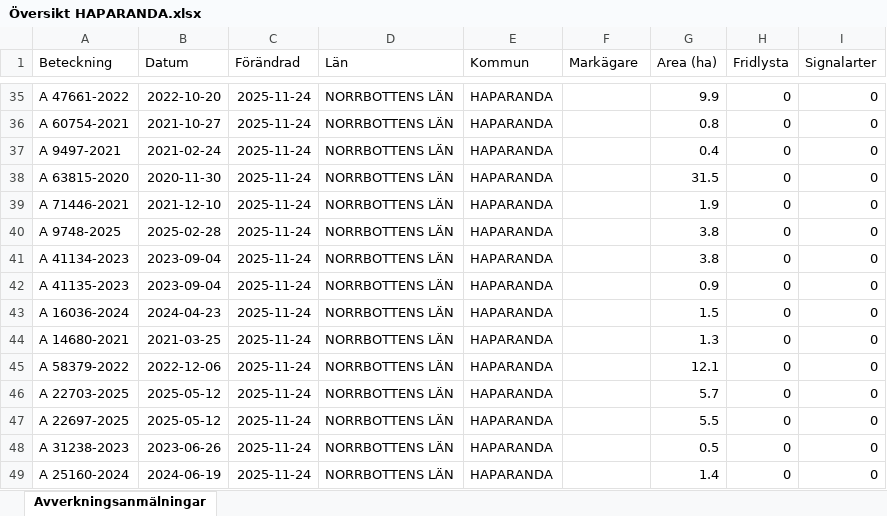
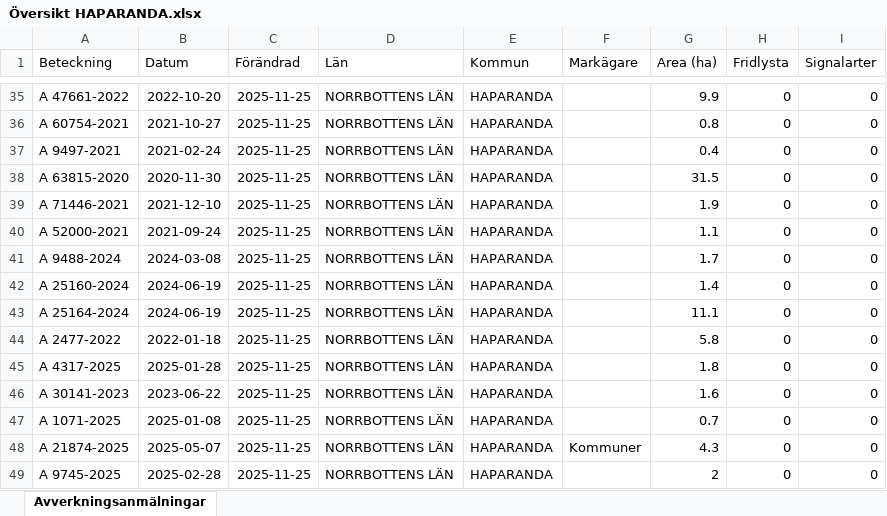
Before and after one commit to klasma/Logging_2583, an Excel workbook: Översikt HAPARANDA.xlsx, sheet Avverkningsanmälningar, drawn as a sheet; only a part is shown, gaps mark what is left out; values as stored, in another font and other column widths than the file's, no borders; the diff covers the shown part only; the diff names each change by its address in the sheet, - before the commit and + after, or states it on an @@ line.

```diff
--- a/Översikt HAPARANDA.xlsx (sheet Avverkningsanmälningar)
+++ b/Översikt HAPARANDA.xlsx (sheet Avverkningsanmälningar)
-C35:C49 (Förändrad): 2025-11-24
+C35:C49 (Förändrad): 2025-11-25
-A40 (Beteckning): A 9748-2025
+A40 (Beteckning): A 52000-2021
-B40 (Datum): 2025-02-28
+B40 (Datum): 2021-09-24
-G40 (Area (ha)): 3.8
+G40 (Area (ha)): 1.1
-A41 (Beteckning): A 41134-2023
+A41 (Beteckning): A 9488-2024
-B41 (Datum): 2023-09-04
+B41 (Datum): 2024-03-08
-G41 (Area (ha)): 3.8
+G41 (Area (ha)): 1.7
-A42 (Beteckning): A 41135-2023
+A42 (Beteckning): A 25160-2024
-B42 (Datum): 2023-09-04
+B42 (Datum): 2024-06-19
-G42 (Area (ha)): 0.9
+G42 (Area (ha)): 1.4
-A43 (Beteckning): A 16036-2024
+A43 (Beteckning): A 25164-2024
-B43 (Datum): 2024-04-23
+B43 (Datum): 2024-06-19
-G43 (Area (ha)): 1.5
+G43 (Area (ha)): 11.1
-A44 (Beteckning): A 14680-2021
+A44 (Beteckning): A 2477-2022
-B44 (Datum): 2021-03-25
+B44 (Datum): 2022-01-18
-G44 (Area (ha)): 1.3
+G44 (Area (ha)): 5.8
-A45 (Beteckning): A 58379-2022
+A45 (Beteckning): A 4317-2025
-B45 (Datum): 2022-12-06
+B45 (Datum): 2025-01-28
-G45 (Area (ha)): 12.1
+G45 (Area (ha)): 1.8
-A46 (Beteckning): A 22703-2025
+A46 (Beteckning): A 30141-2023
-B46 (Datum): 2025-05-12
+B46 (Datum): 2023-06-22
-G46 (Area (ha)): 5.7
+G46 (Area (ha)): 1.6
-A47 (Beteckning): A 22697-2025
+A47 (Beteckning): A 1071-2025
-B47 (Datum): 2025-05-12
+B47 (Datum): 2025-01-08
-G47 (Area (ha)): 5.5
+G47 (Area (ha)): 0.7
-A48 (Beteckning): A 31238-2023
+A48 (Beteckning): A 21874-2025
-B48 (Datum): 2023-06-26
+B48 (Datum): 2025-05-07
-F48 (Markägare): (empty)
+F48 (Markägare): Kommuner
-G48 (Area (ha)): 0.5
+G48 (Area (ha)): 4.3
-A49 (Beteckning): A 25160-2024
+A49 (Beteckning): A 9745-2025
-B49 (Datum): 2024-06-19
+B49 (Datum): 2025-02-28
-G49 (Area (ha)): 1.4
+G49 (Area (ha)): 2
```
Also changed, not shown: 648 edited cells elsewhere in this sheet, artfynd/A 1855-2025 artfynd.xlsx, artfynd/A 31667-2021 artfynd.xlsx, 25 other files.
